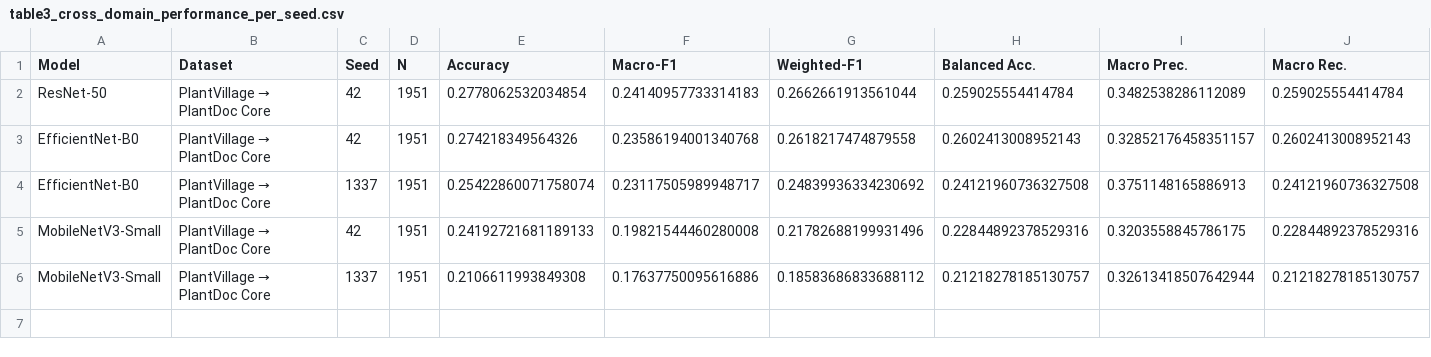
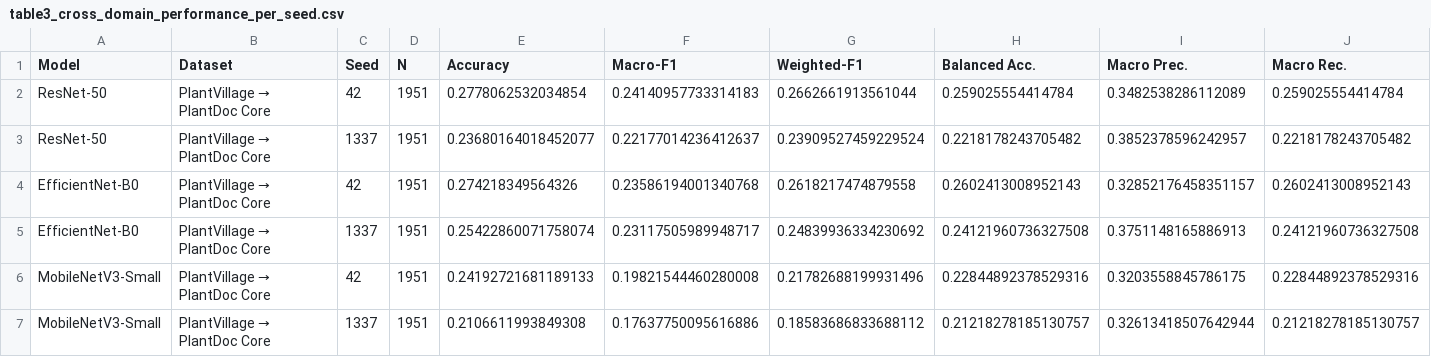
Before and after one commit to IzbassarO/plant-risk-eval, a CSV file: experiments/ica26/tables/table3_cross_domain_performance_per_seed.csv, drawn as a sheet; the diff names each change by its address in the sheet, - before the commit and + after, or states it on an @@ line.

```diff
--- a/experiments/ica26/tables/table3_cross_domain_performance_per_seed.csv
+++ b/experiments/ica26/tables/table3_cross_domain_performance_per_seed.csv
+row 3: ResNet-50 | PlantVillage → PlantDoc Core | 1337 | 1951 | 0.23680164018452077 | 0.22177014236412637 | 0.23909527459229524 | 0.2218178243705482 | 0.3852378596242957 | 0.2218178243705482
```
Also changed, not shown: experiments/ica26/tables/table2_in_domain_performance_per_seed.csv, experiments/ica26/tables/table5_domain_shift_degradation_per_seed.csv, 48 other files.
